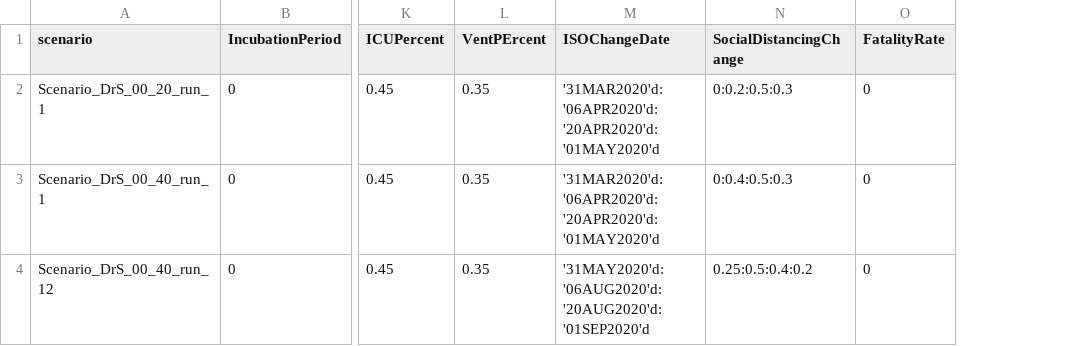
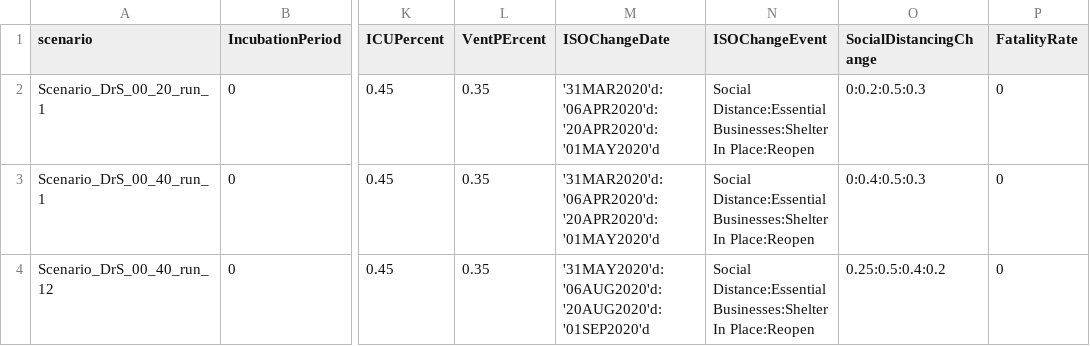
Before and after one commit to sassoftware/covid-19-sas, a CSV file: CCF/build/ccf/run_scenarios.csv, drawn as a sheet; only a part is shown, gaps mark what is left out; the diff names each change by its address in the sheet, - before the commit and + after, or states it on an @@ line.

Commit message:
add ISOChangeEvent to inputs and MODEL_FINAL
- Input variable &ISOChangeEvent added.  A list of labels separated by : that coincide with ISOChangeDate
- MODEL_FINAL has new column ISOChangeEvent that has values on rows where Date matches ISOChangeDate that are the labels input in &ISOChangeEvent.
- To use ISOChangeEvent in plotting these columns were added as points above the curve fit: EventY_HOSPITAL_OCCUPANCY, EventY_ICU_OCCUPANCY, EventY_ECMO_OCCUPANCY, EventY_VENT_OCCUPANCY, EventY_DIAL_OCCUPANCY
- add these lables to titles on plots=yes plots
- update wiki inputs and outputs

```diff
--- a/CCF/build/ccf/run_scenarios.csv
+++ b/CCF/build/ccf/run_scenarios.csv
+column N (ISOChangeEvent), rows 2-4: all Social Distance:Essential Businesses:Shelter In Place:Reopen
```
Also changed, not shown: CCF/build/public/run_scenarios.csv, CCF/run_scenarios.csv, 12 other files.
